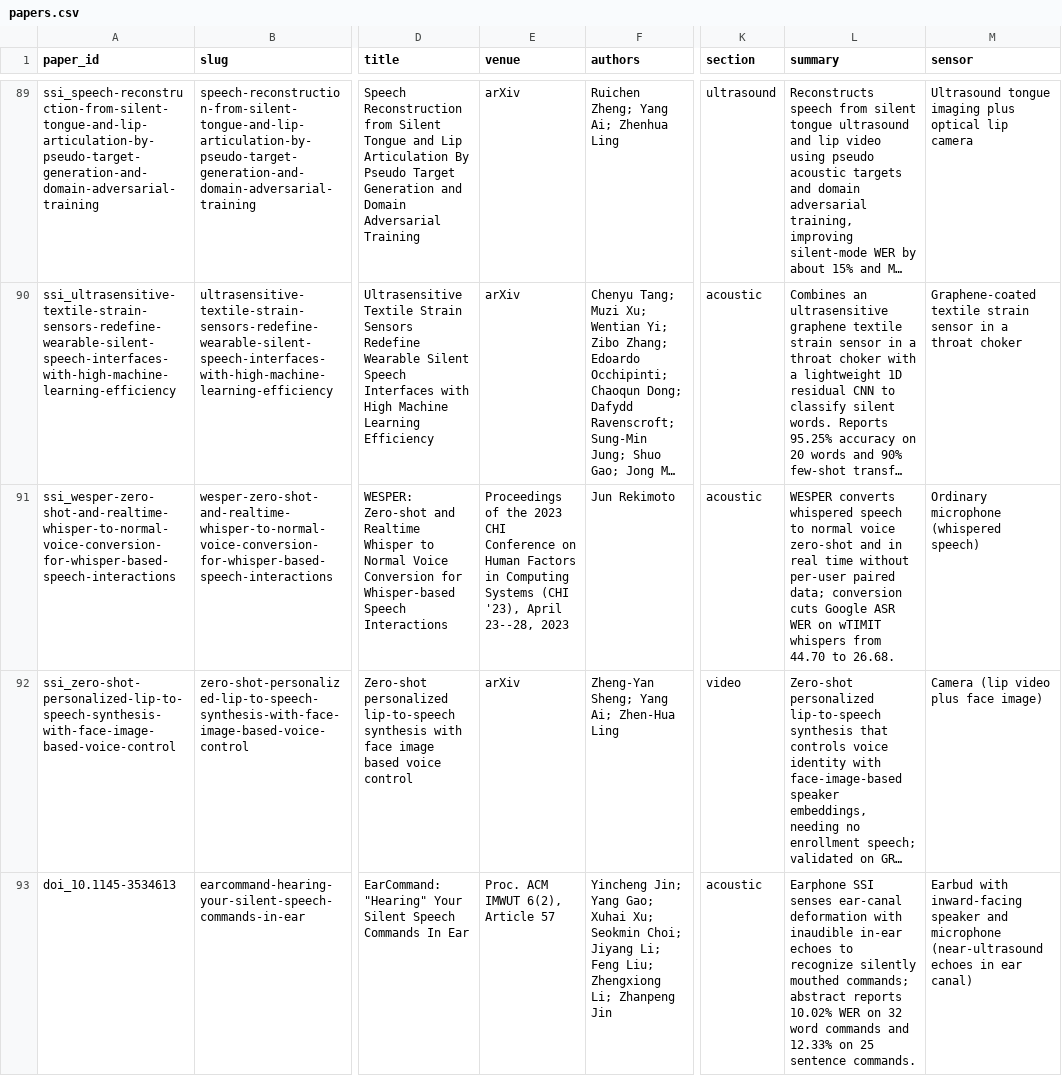
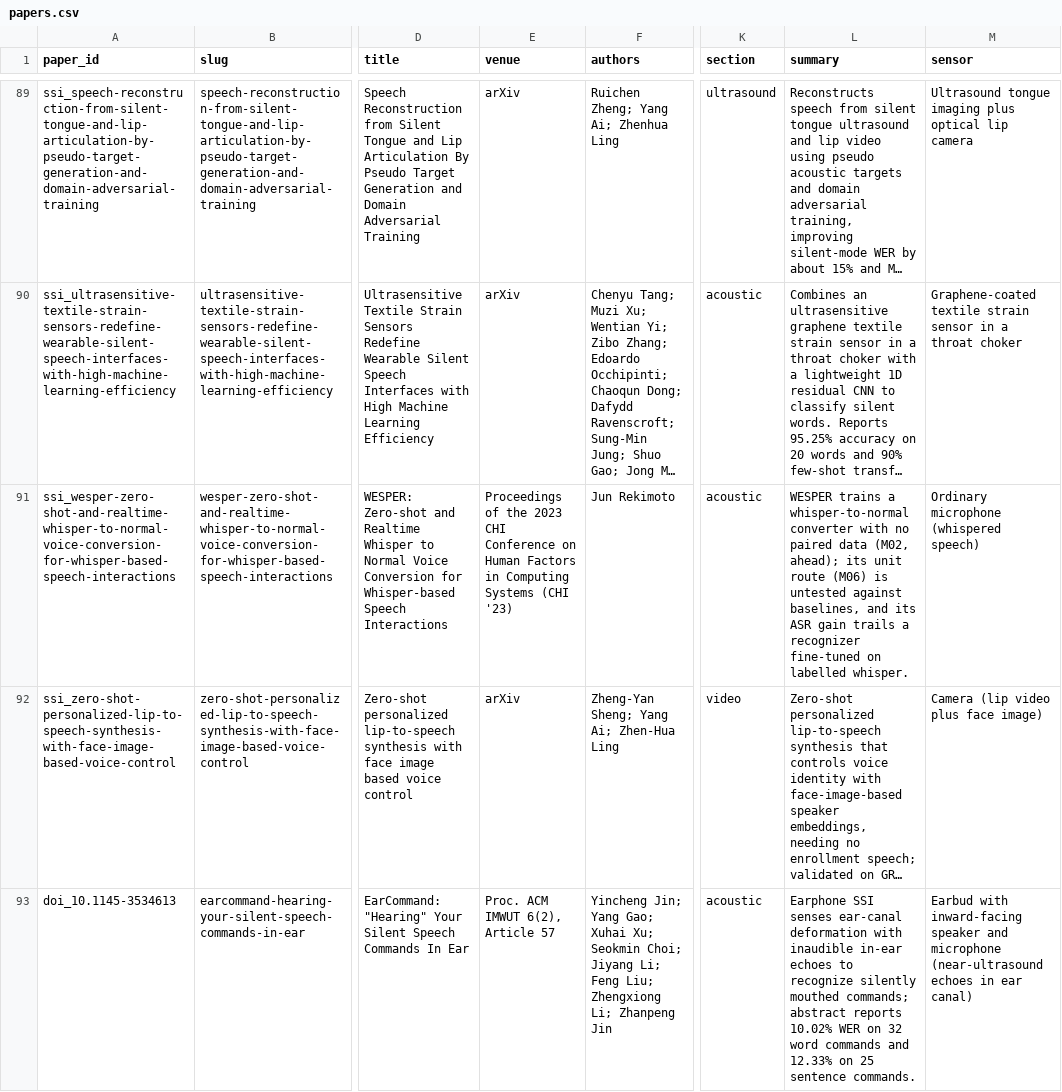
Before and after one commit to supernaiter/silent-speech-review, a CSV file: data/papers.csv, drawn as a sheet; only a part is shown, gaps mark what is left out; long unchanged cells end in …; the diff names each change by its address in the sheet, - before the commit and + after, or states it on an @@ line.

```diff
--- a/data/papers.csv
+++ b/data/papers.csv
-E91 (venue): …Systems (CHI '23), April 23--28, 2023
+E91 (venue): …Systems (CHI '23)
-L91 (summary): WESPER converts whispered speech to normal voice zero-shot and in real time without per-user paired data; conversion cuts Google ASR WER on wTIMIT whispers from 44.70 to 26.68.
+L91 (summary): WESPER trains a whisper-to-normal converter with no paired data (M02, ahead); its unit route (M06) is untested against baselines, and its ASR gain trails a recognizer fine-tuned on labelled whisper.
```
Also changed, not shown: 29 other files.
